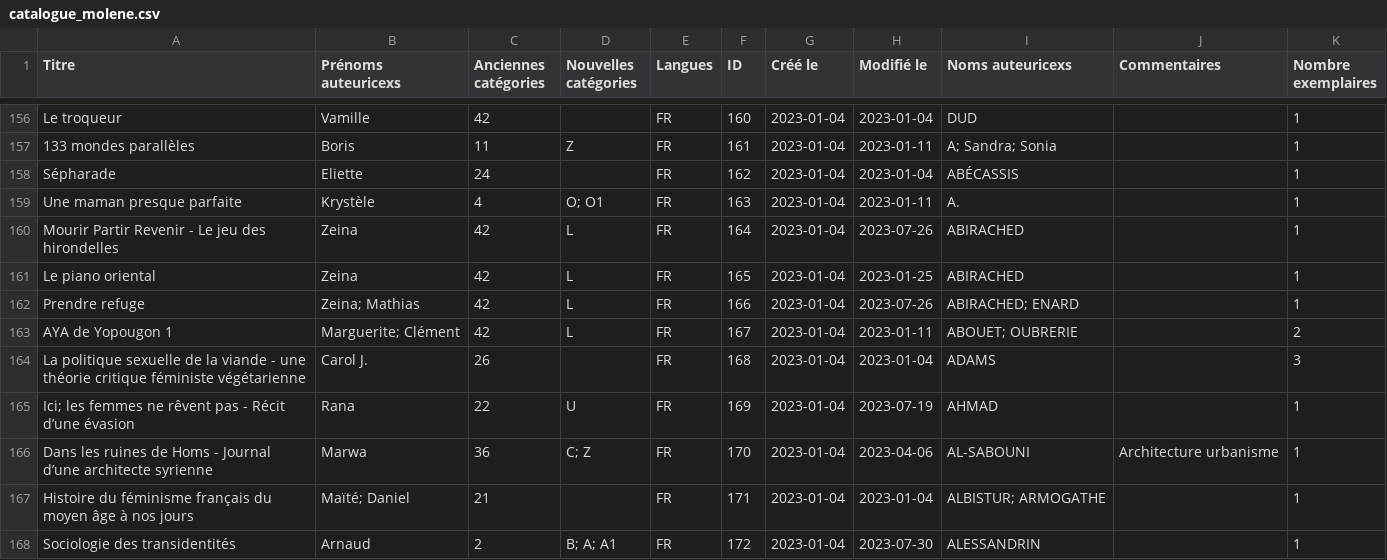
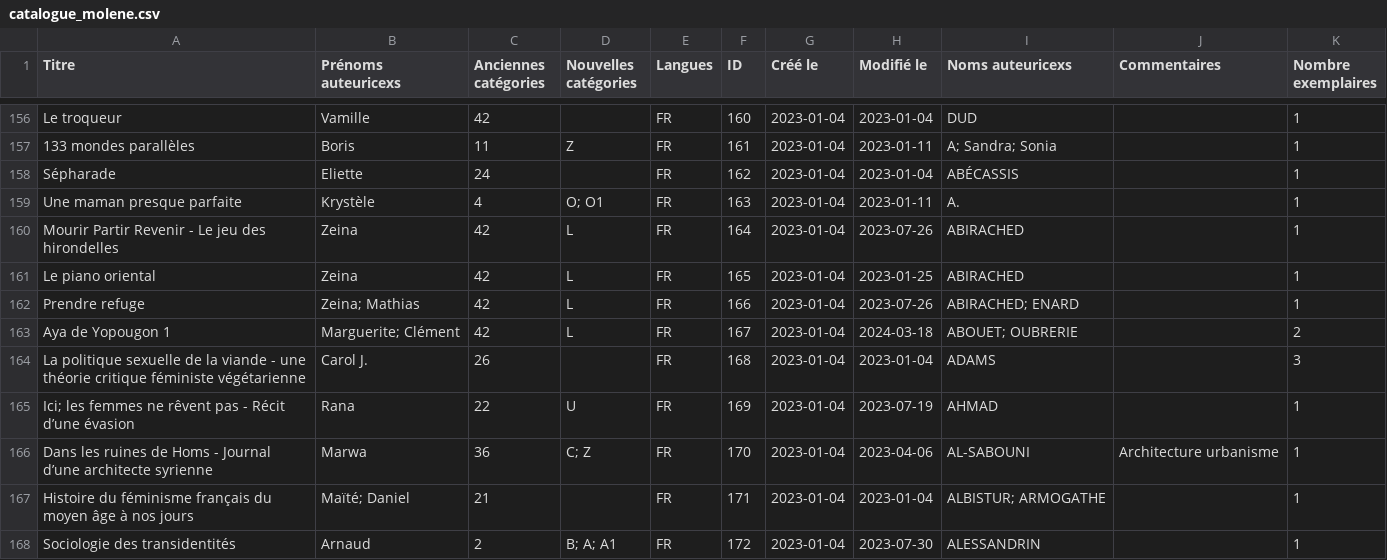
Before and after one commit to glitch1312/biblio-la-molene-catalogue, a CSV file: data/catalogue_molene.csv, drawn as a sheet; only a part is shown, gaps mark what is left out.

```diff
--- a/data/catalogue_molene.csv
+++ b/data/catalogue_molene.csv
@@ -162,3 +162,3 @@ Le piano oriental,Zeina,42,L,FR,165,2023-01-04,2023-01-25,ABIRACHED,,1
 Prendre refuge,Zeina; Mathias,42,L,FR,166,2023-01-04,2023-07-26,ABIRACHED; ENARD,,1
-AYA de Yopougon 1,Marguerite; Clément,42,L,FR,167,2023-01-04,2023-01-11,ABOUET; OUBRERIE,,2
+Aya de Yopougon 1,Marguerite; Clément,42,L,FR,167,2023-01-04,2024-03-18,ABOUET; OUBRERIE,,2
 La politique sexuelle de la viande - une théorie critique féministe végétarienne,Carol J.,26,,FR,168,2023-01-04,2023-01-04,ADAMS,,3
```
Also changed, not shown: 1 other file.
